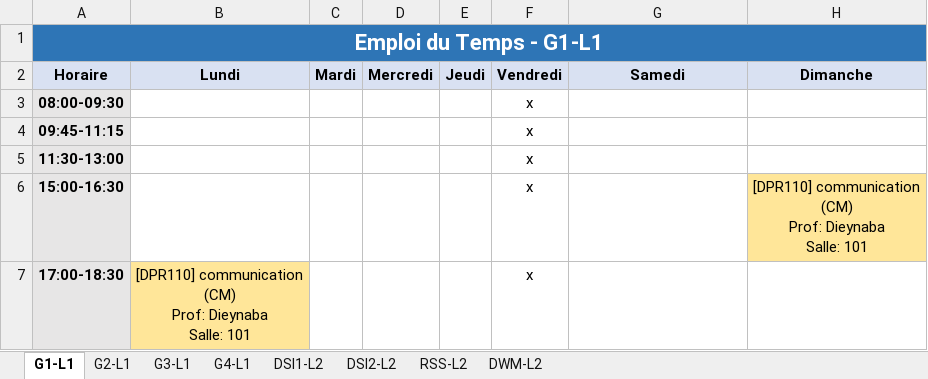
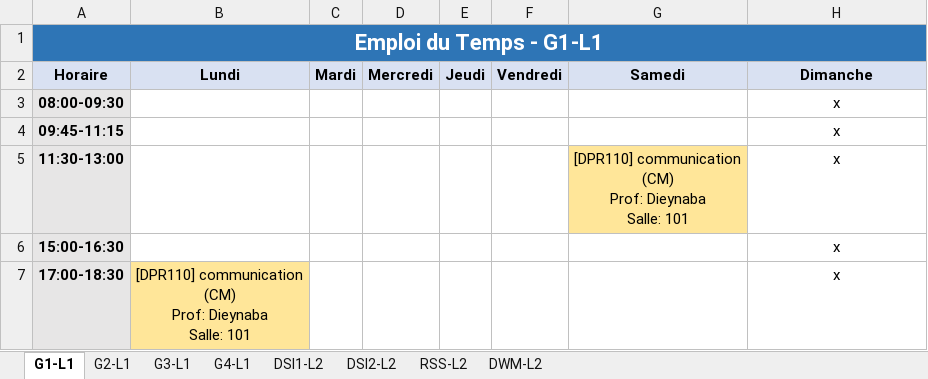
Before and after one commit to zein114/emploi-supnum-v_sql, an Excel workbook: modele/Tous_les_Emplois_du_Temps.xlsx, sheet G1-L1, drawn as a sheet; values as stored, in another font and other column widths than the file's, no borders; ↵ is a line break in a cell; the diff names each change by its address in the sheet, - before the commit and + after, or states it on an @@ line.

```diff
--- a/modele/Tous_les_Emplois_du_Temps.xlsx (sheet G1-L1)
+++ b/modele/Tous_les_Emplois_du_Temps.xlsx (sheet G1-L1)
-F3:F7 (Vendredi): x
+F3:F7 (Vendredi): (empty)
-H3:H5 (Dimanche): (empty)
+H3:H5 (Dimanche): x
-G5 (Samedi): (empty)
+G5 (Samedi): [DPR110] communication ↵ (CM) ↵ Prof: Dieynaba ↵ Salle: 101
-G5 fill: none
+G5 fill: #FFE699
-H6 (Dimanche): [DPR110] communication ↵ (CM) ↵ Prof: Dieynaba ↵ Salle: 101
+H6 (Dimanche): x
-H6 fill: #FFE699
+H6 fill: none
-H7 (Dimanche): (empty)
+H7 (Dimanche): x
```
Also changed, not shown: sheet RSS-L2, sheet G3-L1, sheet G4-L1, sheet G2-L1, sheet DWM-L2, sheet DSI1-L2, 1 more sheet, 10 other files.
